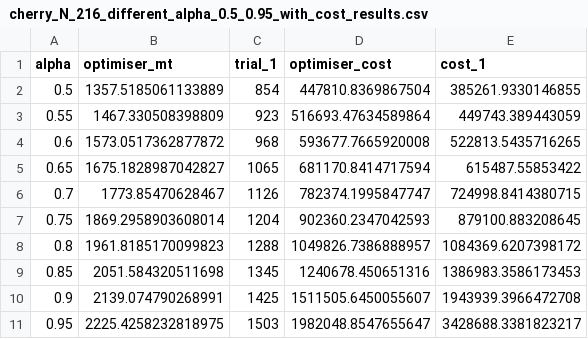
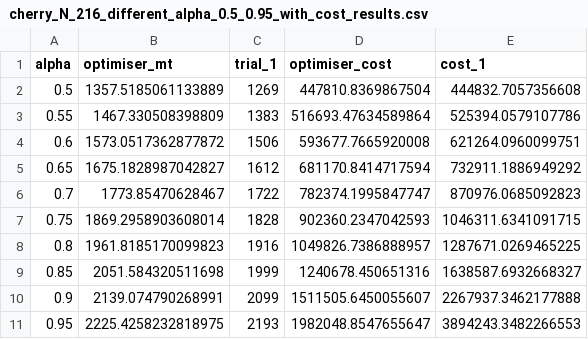
Before and after one commit to mahfuzahf/cherry-picking-reduction-functions, a CSV file: plots/higher_costs/N_16/constructing_table/cherry_N_216_different_alpha_0.5_0.95_with_cost_results.csv, drawn as a sheet.

Commit message:
looking at cherry tables with cost factor 5

```diff
--- a/plots/higher_costs/N_16/constructing_table/cherry_N_216_different_alpha_0.5_0.95_with_cost_results.csv
+++ b/plots/higher_costs/N_16/constructing_table/cherry_N_216_different_alpha_0.5_0.95_with_cost_results.csv
@@ -1,11 +1,11 @@
 alpha,optimiser_mt,trial_1,optimiser_cost,cost_1
-0.5,1357.5185061133889,854,447810.8369867504,385261.9330146855
-0.55,1467.330508398809,923,516693.47634589864,449743.389443059
-0.6,1573.0517362877872,968,593677.7665920008,522813.5435716265
-0.65,1675.1828987042827,1065,681170.8414717594,615487.55853422
-0.7,1773.85470628467,1126,782374.1995847747,724998.8414380715
-0.75,1869.2958903608014,1204,902360.2347042593,879100.883208645
-0.8,1961.8185170099823,1288,1049826.7386888957,1084369.6207398172
-0.85,2051.584320511698,1345,1240678.450651316,1386983.3586173453
-0.9,2139.074790268991,1425,1511505.6450055607,1943939.3966472708
-0.95,2225.4258232818975,1503,1982048.8547655647,3428688.3381823217
+0.5,1357.5185061133889,1269,447810.8369867504,444832.7057356608
+0.55,1467.330508398809,1383,516693.47634589864,525394.0579107786
+0.6,1573.0517362877872,1506,593677.7665920008,621264.0960099751
+0.65,1675.1828987042827,1612,681170.8414717594,732911.1886949292
+0.7,1773.85470628467,1722,782374.1995847747,870976.0685092823
+0.75,1869.2958903608014,1828,902360.2347042593,1046311.6341091715
+0.8,1961.8185170099823,1916,1049826.7386888957,1287671.0269465225
+0.85,2051.584320511698,1999,1240678.450651316,1638587.6932668327
+0.9,2139.074790268991,2099,1511505.6450055607,2267937.3462177888
+0.95,2225.4258232818975,2193,1982048.8547655647,3894243.3482266553
```
Also changed, not shown: plots/higher_costs/N_16/constructing_table/vanilla_N_16_different_alpha_0.5_0.95_with_cost_results.csv, 6 other files.
